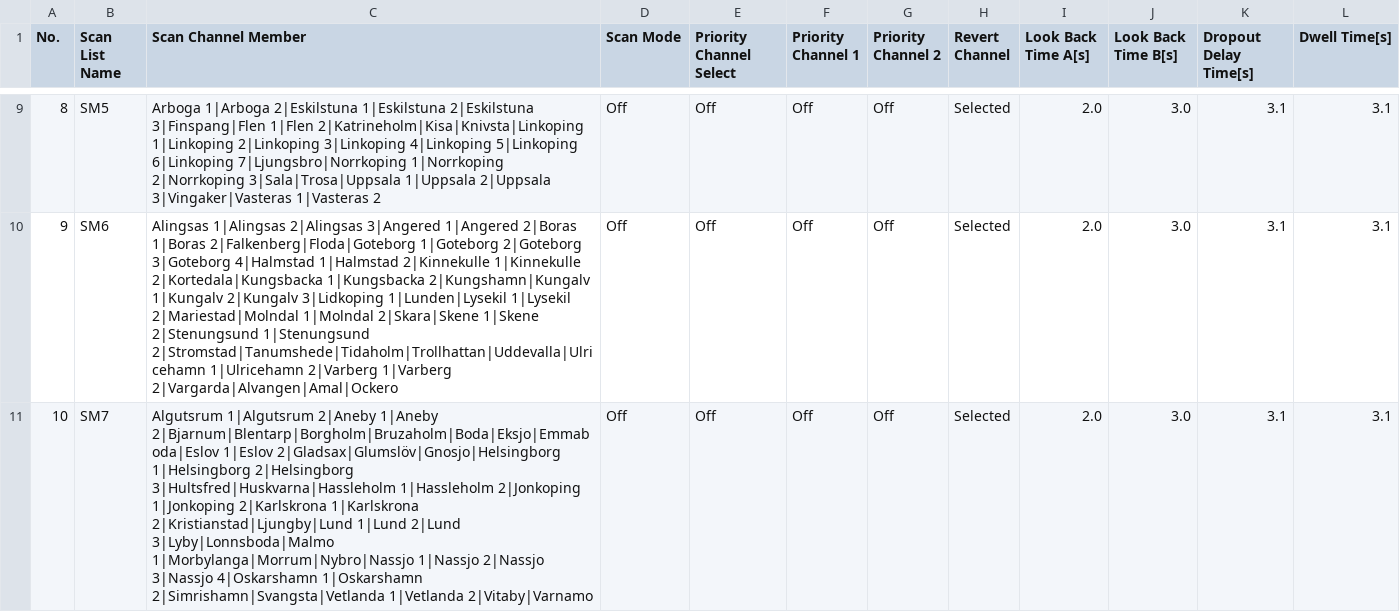
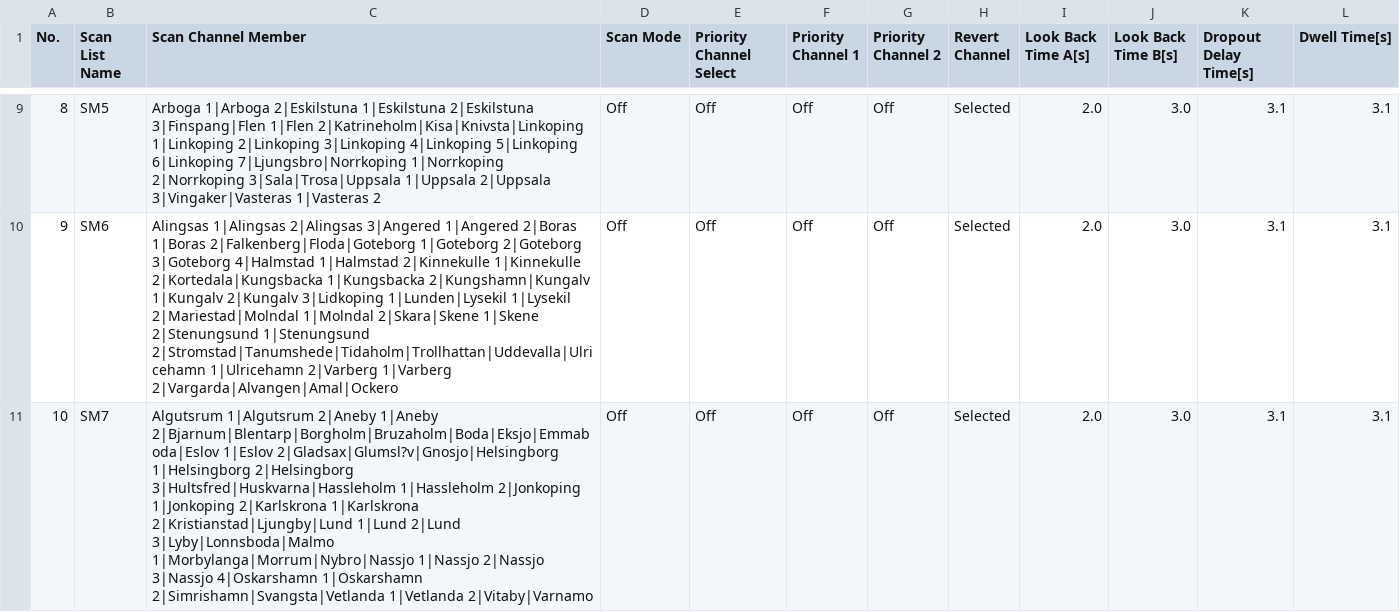
Before and after one commit to sm0rux/at-d878uv, a CSV file: ScanList.CSV, drawn as a sheet; only a part is shown, gaps mark what is left out; the diff names each change by its address in the sheet, - before the commit and + after, or states it on an @@ line.

```diff
--- a/ScanList.CSV
+++ b/ScanList.CSV
-C11 (Scan Channel Member): …2|Bjarnum|Blentarp|Borgholm|Bruzaholm|Boda|Eksjo|Emmaboda|Eslov 1|Eslov 2|Gladsax|Glumslöv|Gnosjo|Helsingborg 1|Helsingborg 2|Helsingborg…
+C11 (Scan Channel Member): …2|Bjarnum|Blentarp|Borgholm|Bruzaholm|Boda|Eksjo|Emmaboda|Eslov 1|Eslov 2|Gladsax|Glumsl?v|Gnosjo|Helsingborg 1|Helsingborg 2|Helsingborg…
```
Also changed, not shown: Channel.CSV, Zone.CSV, 5 other files.
